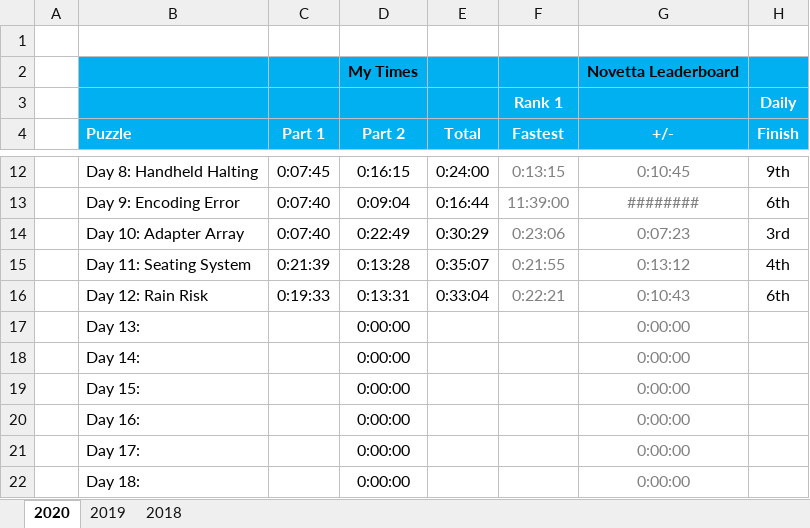
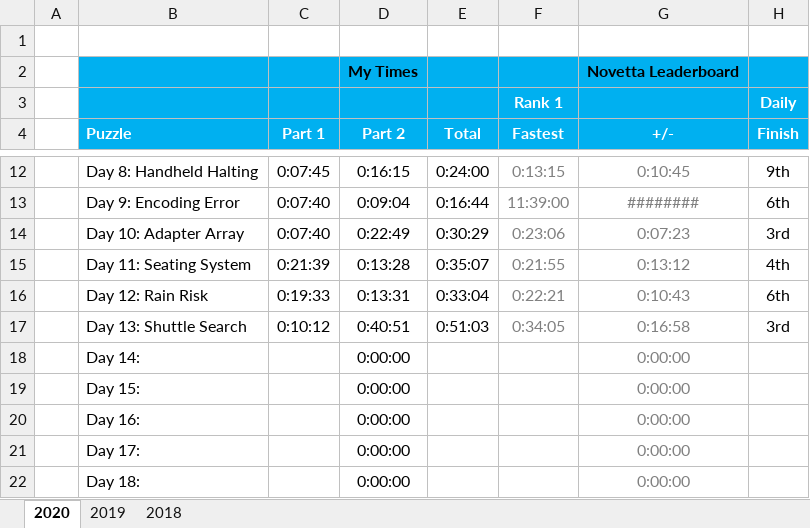
Before and after one commit to briuri/advent-of-code, an Excel workbook: data/viz/personalStats.xlsx, sheet 2020, drawn as a sheet; only a part is shown, gaps mark what is left out; values as stored, in another font and other column widths than the file's, no borders; removed rows and columns are numbered as before the commit, all else as after; the diff names each change by its address in the sheet, - before the commit and + after, or states it on an @@ line.

```diff
--- a/data/viz/personalStats.xlsx (sheet 2020)
+++ b/data/viz/personalStats.xlsx (sheet 2020)
-row 17:  | Day 13: |  | 0:00:00 |  |  | 0:00:00
+row 17:  | Day 13: Shuttle Search | 0:10:12 | 0:40:51 | 0:51:03 | 0:34:05 | 0:16:58 | 3rd
```
Also changed, not shown: 4 other files.
